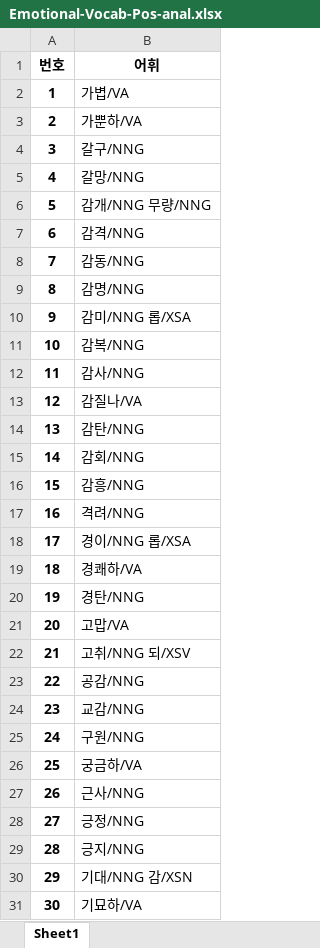
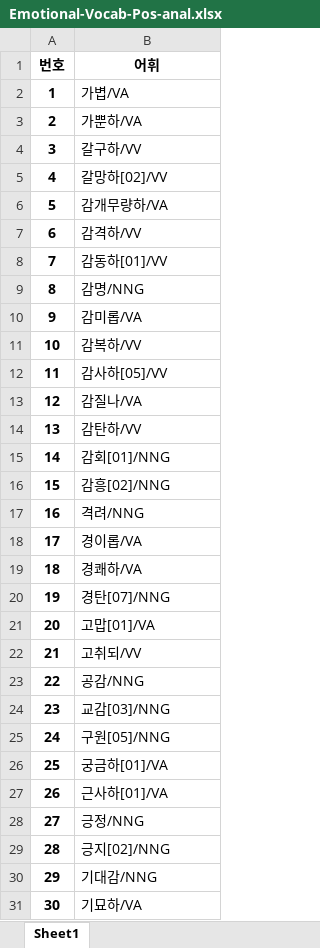
Before and after one commit to chrisjihee/WiseNLU-user, an Excel workbook: data/Emotional-Vocab-Pos-anal.xlsx, sheet Sheet1, drawn as a sheet; only a part is shown; values as stored, in another font and other column widths than the file's, no borders; the diff covers the shown part only; the diff names each change by its address in the sheet, - before the commit and + after, or states it on an @@ line.

```diff
--- a/data/Emotional-Vocab-Pos-anal.xlsx (sheet Sheet1)
+++ b/data/Emotional-Vocab-Pos-anal.xlsx (sheet Sheet1)
-B4 (어휘): 갈구/NNG
+B4 (어휘): 갈구하/VV
-B5 (어휘): 갈망/NNG
+B5 (어휘): 갈망하[02]/VV
-B6 (어휘): 감개/NNG 무량/NNG
+B6 (어휘): 감개무량하/VA
-B7 (어휘): 감격/NNG
+B7 (어휘): 감격하/VV
-B8 (어휘): 감동/NNG
+B8 (어휘): 감동하[01]/VV
-B10 (어휘): 감미/NNG 롭/XSA
+B10 (어휘): 감미롭/VA
-B11 (어휘): 감복/NNG
+B11 (어휘): 감복하/VV
-B12 (어휘): 감사/NNG
+B12 (어휘): 감사하[05]/VV
-B14 (어휘): 감탄/NNG
+B14 (어휘): 감탄하/VV
-B15 (어휘): 감회/NNG
+B15 (어휘): 감회[01]/NNG
-B16 (어휘): 감흥/NNG
+B16 (어휘): 감흥[02]/NNG
-B18 (어휘): 경이/NNG 롭/XSA
+B18 (어휘): 경이롭/VA
-B20 (어휘): 경탄/NNG
+B20 (어휘): 경탄[07]/NNG
-B21 (어휘): 고맙/VA
+B21 (어휘): 고맙[01]/VA
-B22 (어휘): 고취/NNG 되/XSV
+B22 (어휘): 고취되/VV
-B24 (어휘): 교감/NNG
+B24 (어휘): 교감[03]/NNG
-B25 (어휘): 구원/NNG
+B25 (어휘): 구원[05]/NNG
-B26 (어휘): 궁금하/VA
+B26 (어휘): 궁금하[01]/VA
-B27 (어휘): 근사/NNG
+B27 (어휘): 근사하[01]/VA
-B29 (어휘): 긍지/NNG
+B29 (어휘): 긍지[02]/NNG
-B30 (어휘): 기대/NNG 감/XSN
+B30 (어휘): 기대감/NNG
```
Also changed, not shown: 84 edited cells elsewhere in this sheet, data/Emotional-Vocab-Neg-anal.xlsx, 4 other files.
